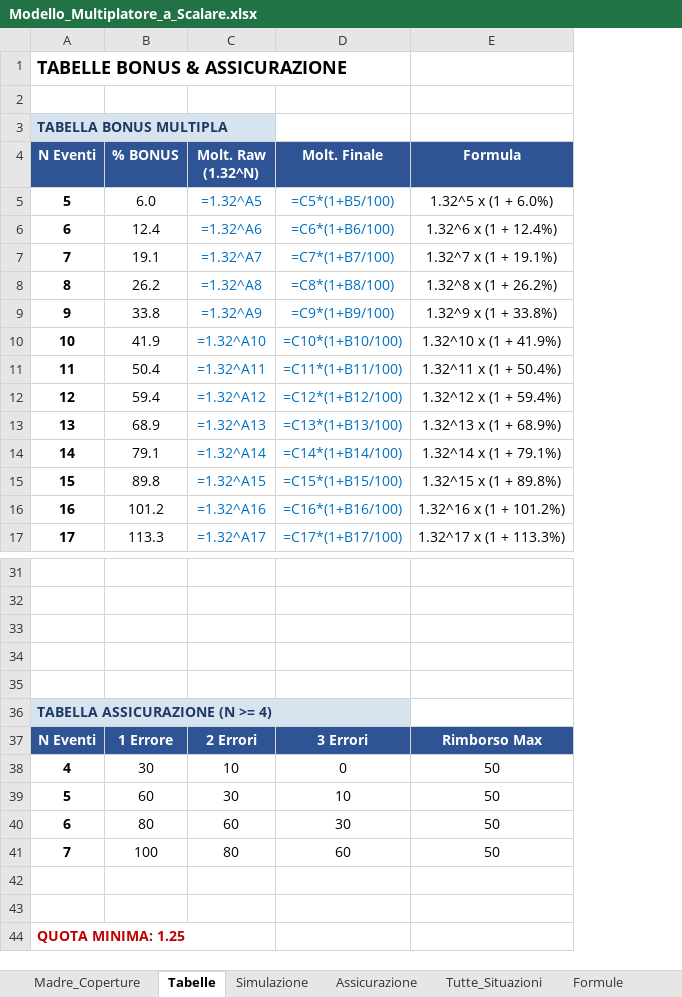
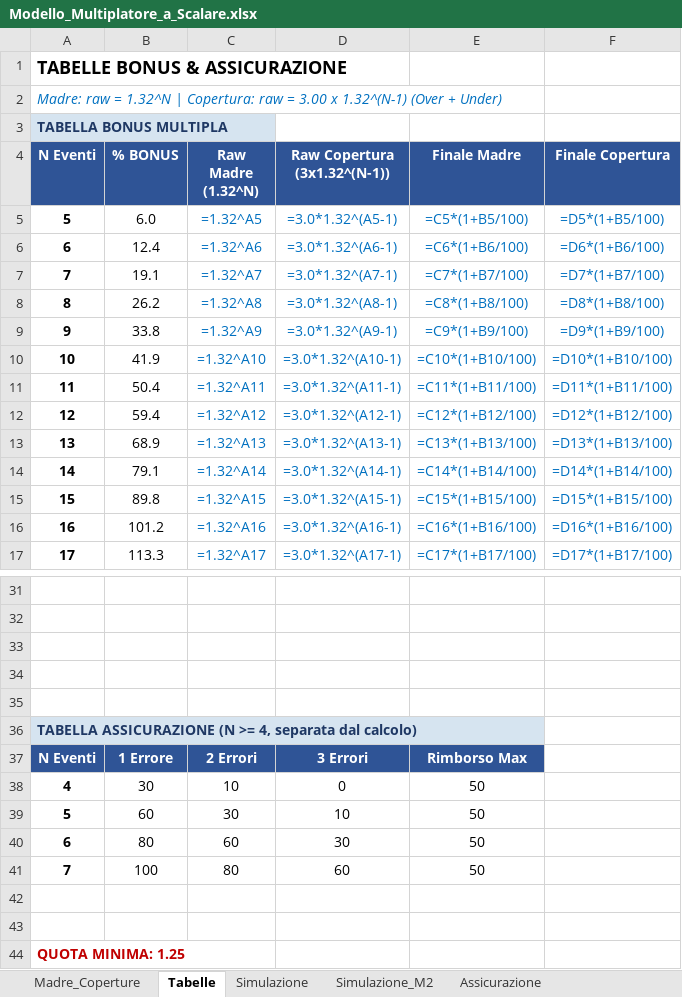
Before and after one commit to clearpdflab-ui/multiplatore, an Excel workbook: Modello_Multiplatore_a_Scalare.xlsx, sheet Tabelle, drawn as a sheet; only a part is shown, gaps mark what is left out; values as stored, in another font and other column widths than the file's, no borders; formulas without a stored value are shown as written; removed rows and columns are numbered as before the commit, all else as after; the diff names each change by its address in the sheet, - before the commit and + after, or states it on an @@ line.

Commit message:
fix: coperture con Over 3.00 prima gamba (raw=3x1.32^(N-1)), sim M2/M4 a piazzamenti reali

```diff
--- a/Modello_Multiplatore_a_Scalare.xlsx (sheet Tabelle)
+++ b/Modello_Multiplatore_a_Scalare.xlsx (sheet Tabelle)
+column D (Raw Copertura (3x1.32^(N-1))), rows 5-17: =3.0*1.32^(A5-1) | =3.0*1.32^(A6-1) | =3.0*1.32^(A7-1) | =3.0*1.32^(A8-1) | =3.0*1.32^(A9-1) | =3.0*1.32^(A10-1) | =3.0*1.32^(A11-1) | =3.0*1.32^(A12-1) | =3.0*1.32^(A13-1) | =3.0*1.32^(A14-1) | =3.0*1.32^(A15-1) | =3.0*1.32^(A16-1) | =3.0*1.32^(A17-1); rows 37-41: 3 Errori | 0 | 10 | 30 | 60
-column E (Formula), rows 5-17: 1.32^5 x (1 + 6.0%) | 1.32^6 x (1 + 12.4%) | 1.32^7 x (1 + 19.1%) | 1.32^8 x (1 + 26.2%) | 1.32^9 x (1 + 33.8%) | 1.32^10 x (1 + 41.9%) | 1.32^11 x (1 + 50.4%) | 1.32^12 x (1 + 59.4%) | 1.32^13 x (1 + 68.9%) | 1.32^14 x (1 + 79.1%) | 1.32^15 x (1 + 89.8%) | 1.32^16 x (1 + 101.2%) | 1.32^17 x (1 + 113.3%); rows 37-41: Rimborso Max | 50 | 50 | 50 | 50
+column F (Finale Copertura), rows 5-17: =D5*(1+B5/100) | =D6*(1+B6/100) | =D7*(1+B7/100) | =D8*(1+B8/100) | =D9*(1+B9/100) | =D10*(1+B10/100) | =D11*(1+B11/100) | =D12*(1+B12/100) | =D13*(1+B13/100) | =D14*(1+B14/100) | =D15*(1+B15/100) | =D16*(1+B16/100) | =D17*(1+B17/100)
-A2 (N Eventi): (empty)
+A2 (N Eventi): Madre: raw = 1.32^N | Copertura: raw = 3.00 x 1.32^(N-1) (Over + Under)
-C4: Molt. Raw (1.32^N)
+C4: Raw Madre (1.32^N)
-E4: Molt. Finale
+E4: Finale Madre
-A36 (N Eventi): TABELLA ASSICURAZIONE (N >= 4)
+A36 (N Eventi): TABELLA ASSICURAZIONE (N >= 4, separata dal calcolo)
-E37 (Finale Madre): 3 Errori
+E37 (Finale Madre): Rimborso Max
-E38 (Finale Madre): 0
+E38 (Finale Madre): 50
-E39 (Finale Madre): 10
+E39 (Finale Madre): 50
-E40 (Finale Madre): 30
+E40 (Finale Madre): 50
-E41 (Finale Madre): 60
+E41 (Finale Madre): 50
```
Also changed, not shown: sheet Simulazione, sheet Simulazione_M2, sheet Tutte_Situazioni, sheet Formule, sheet Madre_Coperture, sheet Assicurazione, other sheet tabs.
